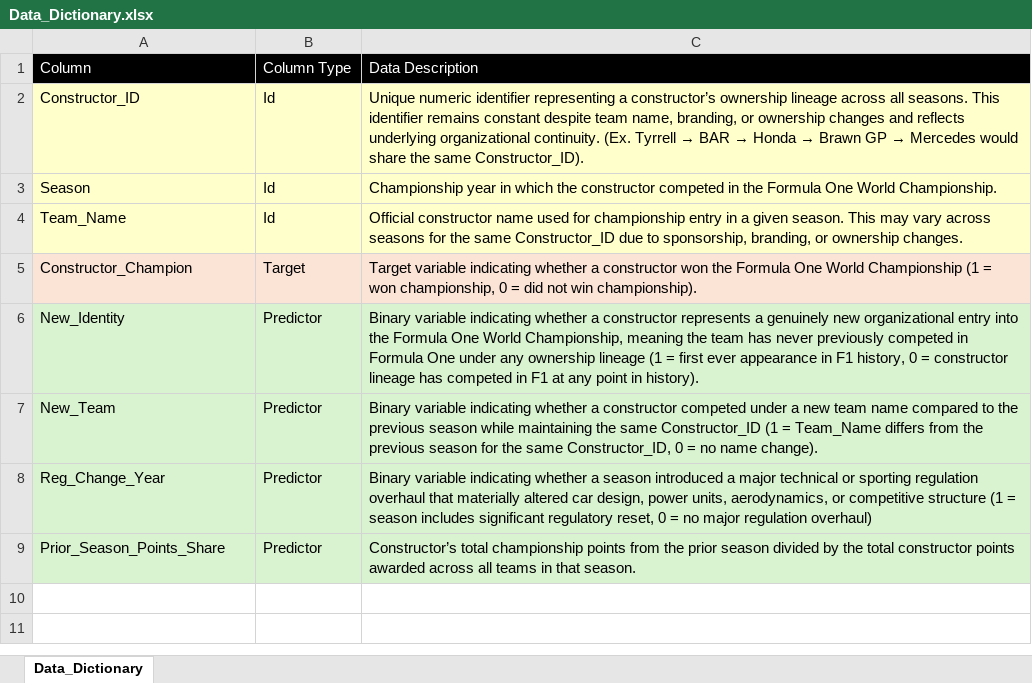
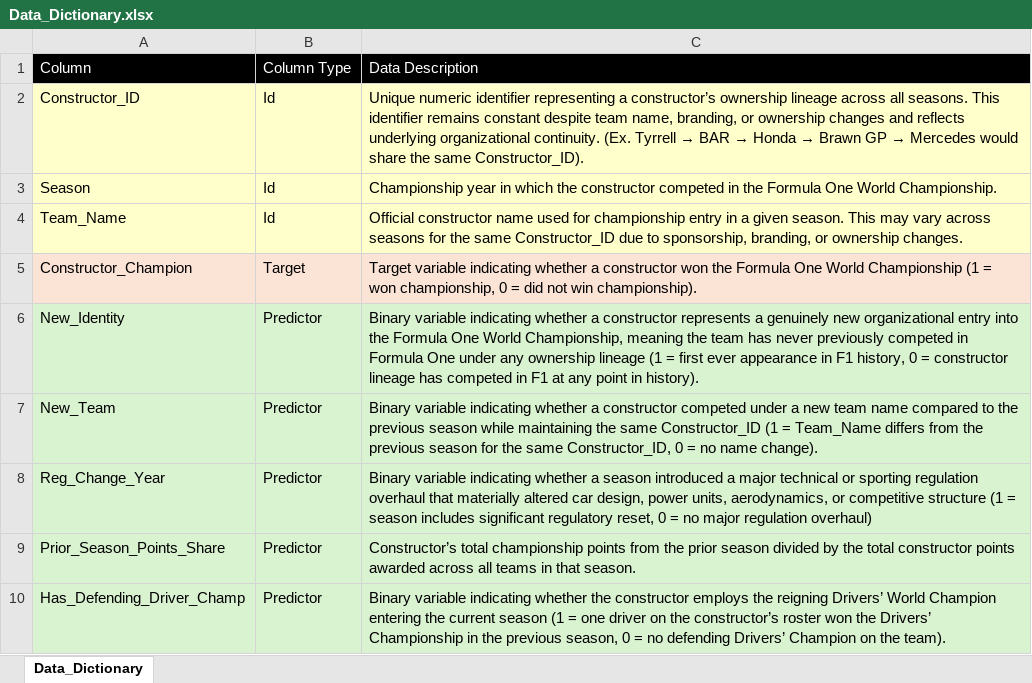
Before and after one commit to owen-simon/Formula-1-Constructor-Repository, an Excel workbook: Data_Dictionary.xlsx, sheet Data_Dictionary, drawn as a sheet; values as stored, in another font and other column widths than the file's, no borders; the diff names each change by its address in the sheet, - before the commit and + after, or states it on an @@ line.

Commit message:
updates

```diff
--- a/Data_Dictionary.xlsx (sheet Data_Dictionary)
+++ b/Data_Dictionary.xlsx (sheet Data_Dictionary)
+row 10: Has_Defending_Driver_Champ | Predictor | Binary variable indicating whether the constructor employs the reigning Drivers’ World Champion entering the current season (1 = one driver on the constructor’s roster won the Drivers’ Championship in the previous season, 0 = no defending Drivers’ Champion on the team).
```
